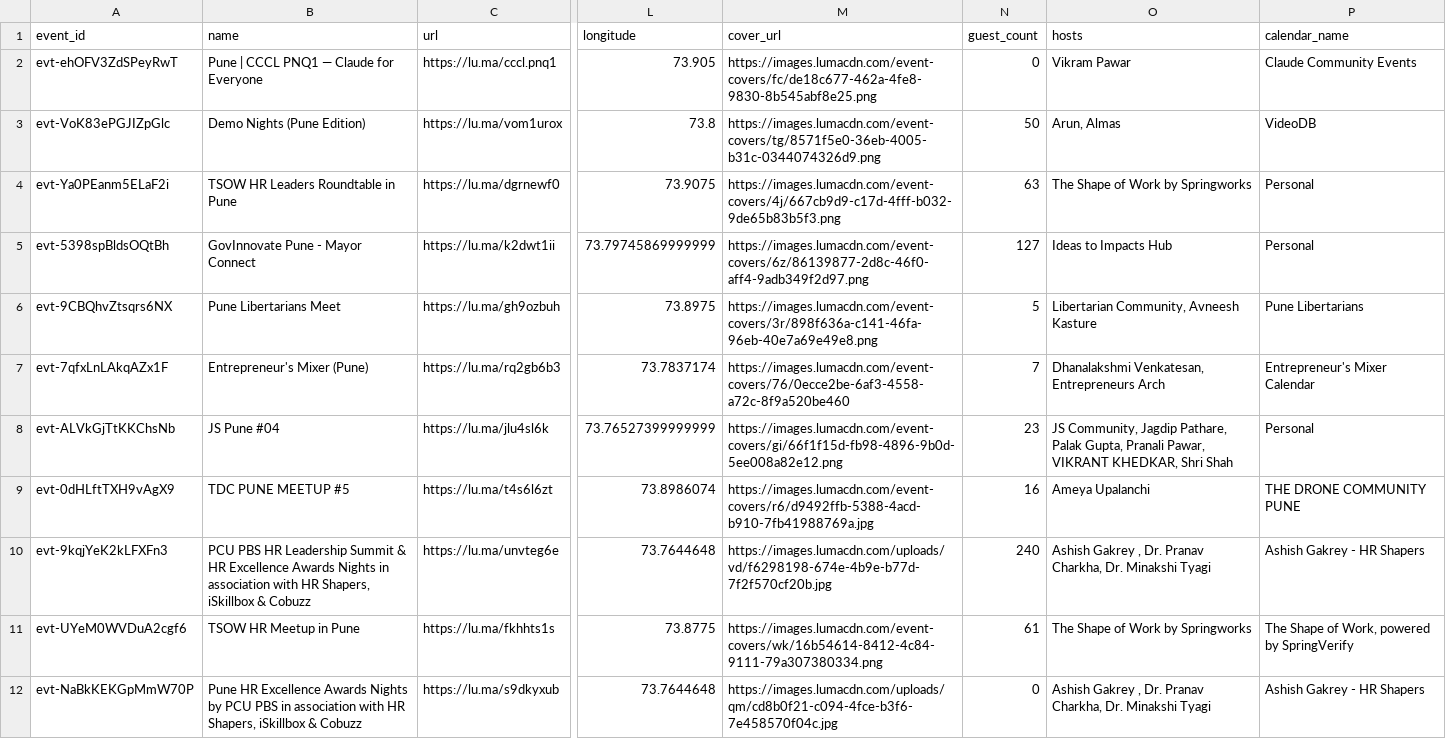
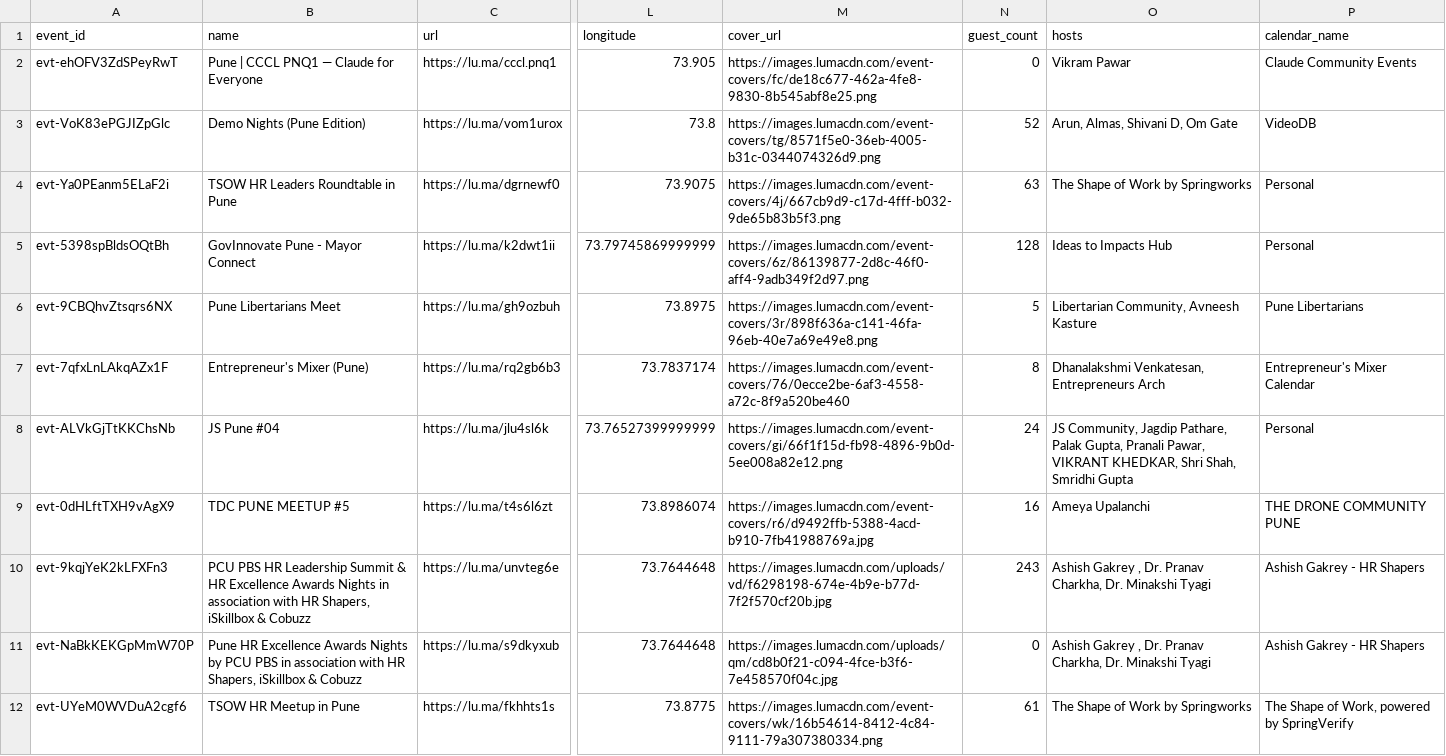
Before and after one commit to himanshusaleria/luma-explore, a CSV file: data/pune_latest.csv, drawn as a sheet; only a part is shown, gaps mark what is left out; the diff names each change by its address in the sheet, - before the commit and + after, or states it on an @@ line.

```diff
--- a/data/pune_latest.csv
+++ b/data/pune_latest.csv
-N3 (guest_count): 50
+N3 (guest_count): 52
-O3 (hosts): Arun, Almas
+O3 (hosts): Arun, Almas, Shivani D, Om Gate
-N5 (guest_count): 127
+N5 (guest_count): 128
-N7 (guest_count): 7
+N7 (guest_count): 8
-N8 (guest_count): 23
+N8 (guest_count): 24
-O8 (hosts): …KHEDKAR, Shri Shah
+O8 (hosts): …KHEDKAR, Shri Shah, Smridhi Gupta
-N10 (guest_count): 240
+N10 (guest_count): 243
@@ row 12 moved to row 11: evt-NaBkKEKGpMmW70P @@
```
Also changed, not shown: data/boston_latest.csv, data/mumbai_latest.csv, 11 other files.
